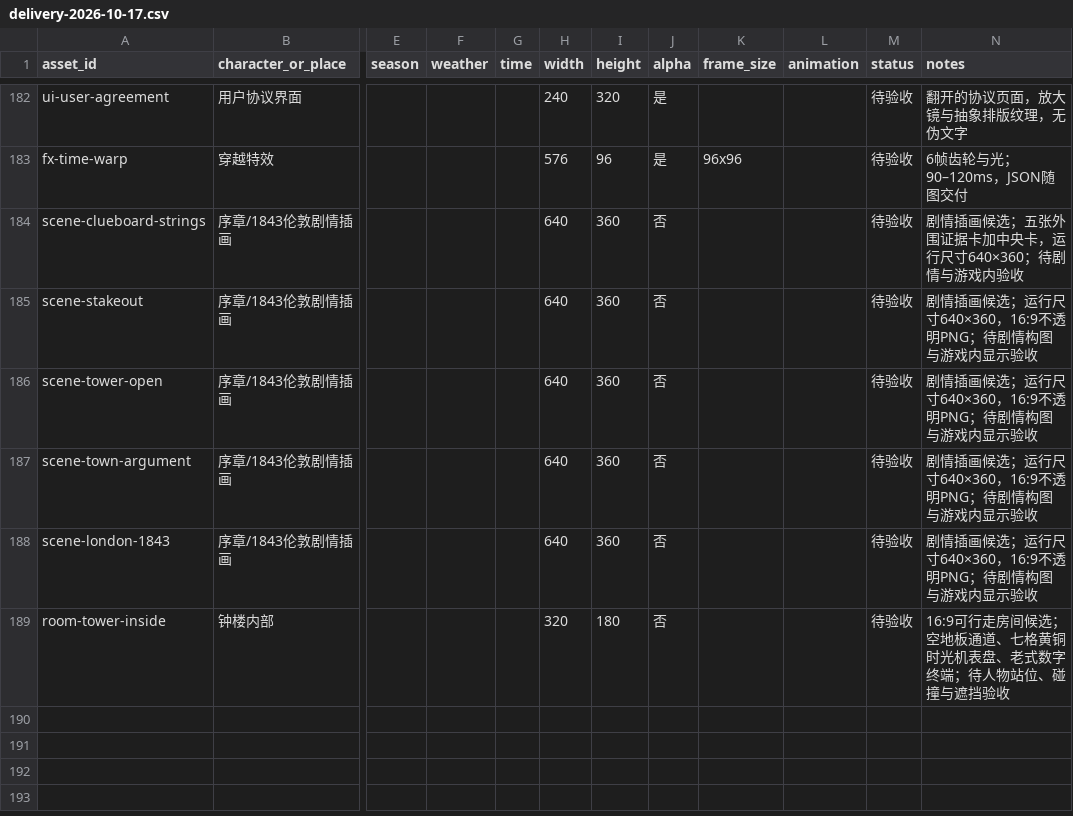
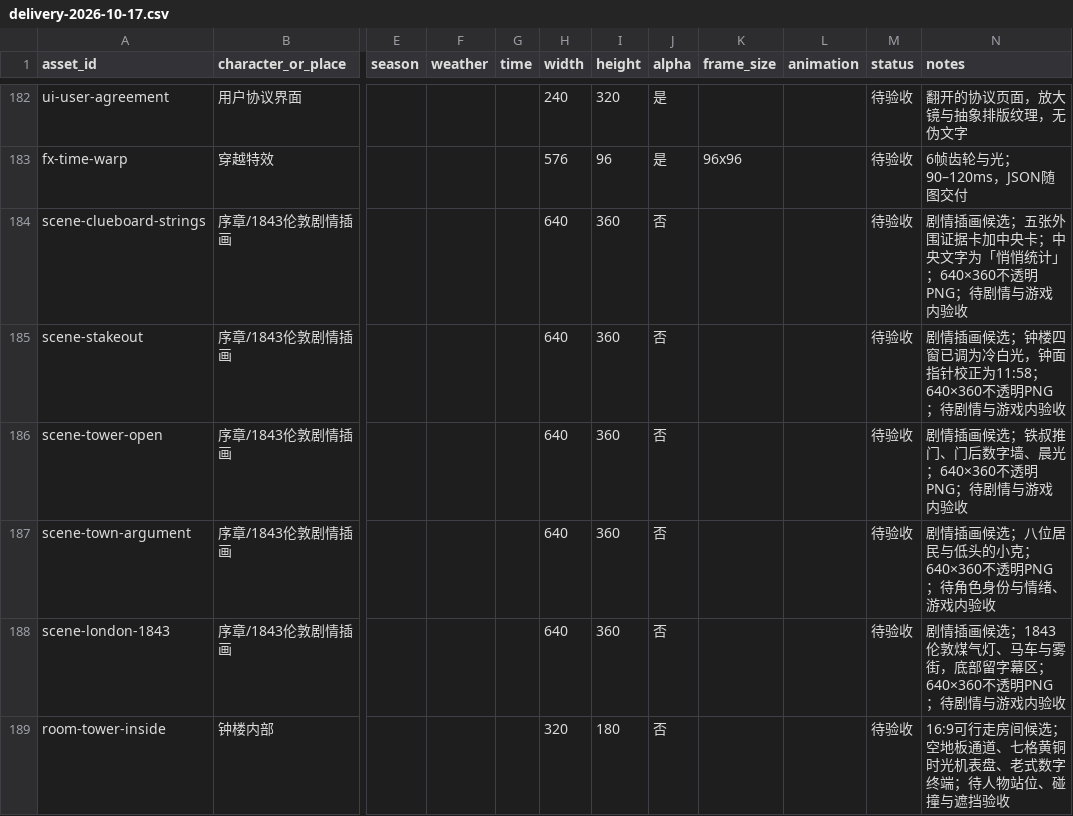
Before and after one commit to Asuka0622/rea-, a CSV file: docs/art/delivery-2026-10-17.csv, drawn as a sheet; only a part is shown, gaps mark what is left out; the diff covers the shown part only; the diff names each change by its address in the sheet, - before the commit and + after, or states it on an @@ line.

```diff
--- a/docs/art/delivery-2026-10-17.csv
+++ b/docs/art/delivery-2026-10-17.csv
-N184 (notes): …加中央卡，运行尺寸640×360；待剧情…
+N184 (notes): …加中央卡；中央文字为「悄悄统计」；640×360不透明PNG；待剧情…
-N185 (notes): …画候选；运行尺寸640×360，16:9不透明PNG；待剧情构图与游戏内显示验收
+N185 (notes): …画候选；钟楼四窗已调为冷白光，钟面指针校正为11:58；640×360不透明PNG；待剧情与游戏内验收
-N186 (notes): 剧情插画候选；运行尺寸640×360，16:9不透明PNG；待剧情构图与游戏内显示验收
+N186 (notes): 剧情插画候选；铁叔推门、门后数字墙、晨光；640×360不透明PNG；待剧情与游戏内验收
-N187 (notes): 剧情插画候选；运行尺寸640×360，16:9不透明PNG；待剧情构图与游戏内显示验收
+N187 (notes): 剧情插画候选；八位居民与低头的小克；640×360不透明PNG；待角色身份与情绪、游戏内验收
-N188 (notes): …画候选；运行尺寸640×360，16:9不透明PNG；待剧情构图与游戏内显示验收
+N188 (notes): …画候选；1843伦敦煤气灯、马车与雾街，底部留字幕区；640×360不透明PNG；待剧情与游戏内验收
```
Also changed, not shown: 14 added rows elsewhere in this file, 26 other files.
